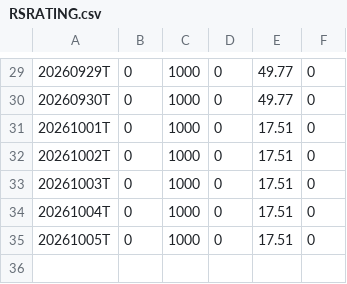
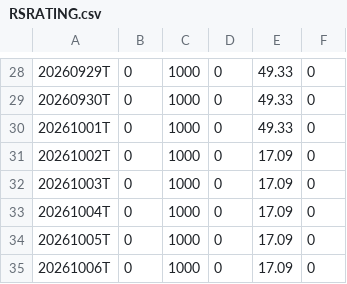
Before and after one commit to Fred6725/rs-log, a CSV file: output/RSRATING.csv, drawn as a sheet; only a part is shown, gaps mark what is left out; the diff covers the shown part only.

```diff
--- a/output/RSRATING.csv
+++ b/output/RSRATING.csv
@@ -29,7 +28,8 @@
-20260929T,0,1000,0,49.77,0
-20260930T,0,1000,0,49.77,0
-20261001T,0,1000,0,17.51,0
-20261002T,0,1000,0,17.51,0
-20261003T,0,1000,0,17.51,0
-20261004T,0,1000,0,17.51,0
-20261005T,0,1000,0,17.51,0
+20260929T,0,1000,0,49.33,0
+20260930T,0,1000,0,49.33,0
+20261001T,0,1000,0,49.33,0
+20261002T,0,1000,0,17.09,0
+20261003T,0,1000,0,17.09,0
+20261004T,0,1000,0,17.09,0
+20261005T,0,1000,0,17.09,0
+20261006T,0,1000,0,17.09,0
```
Also changed, not shown: 1 removed row and 27 edited cells elsewhere in this file, output/rs_industries.csv, output/rs_stocks.csv, 2 other files.
